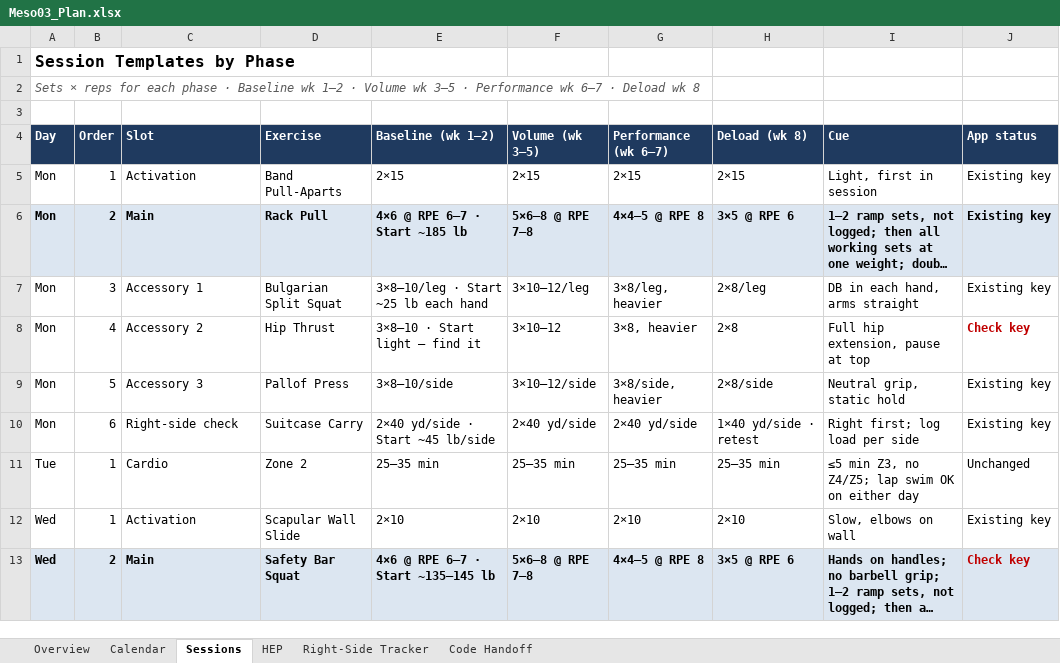
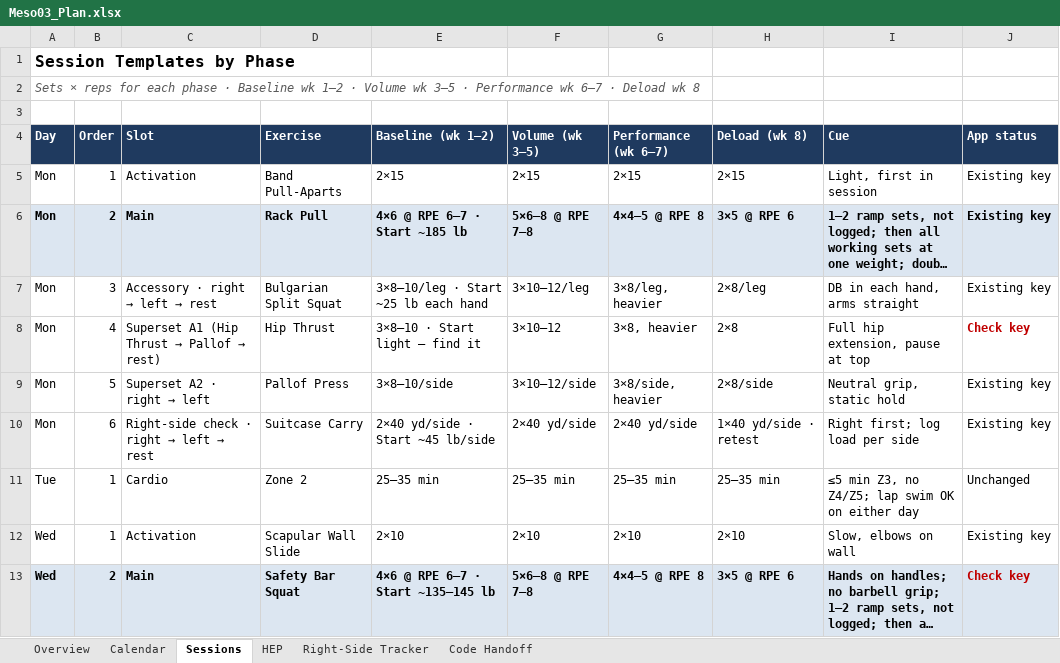
Before and after one commit to dkr-fitness/rkd-log, an Excel workbook: Meso03_Plan.xlsx, sheet Sessions, drawn as a sheet; only a part is shown; long unchanged cells end in …; values as stored, in another font and other column widths than the file's, no borders; the diff covers the shown part only; the diff names each change by its address in the sheet, - before the commit and + after, or states it on an @@ line.

```diff
--- a/Meso03_Plan.xlsx (sheet Sessions)
+++ b/Meso03_Plan.xlsx (sheet Sessions)
@@ C7 (Slot): Accessory 1 → Accessory · right → left → rest @@
@@ C8 (Slot): Accessory 2 → Superset A1 (Hip Thrust → Pallof → rest) @@
@@ C9 (Slot): Accessory 3 → Superset A2 · right → left @@
@@ C10 (Slot): Right-side check → Right-side check · right → left → rest @@
```
Also changed, not shown: 16 edited cells elsewhere in this sheet, sheet Overview, 4 other files.
